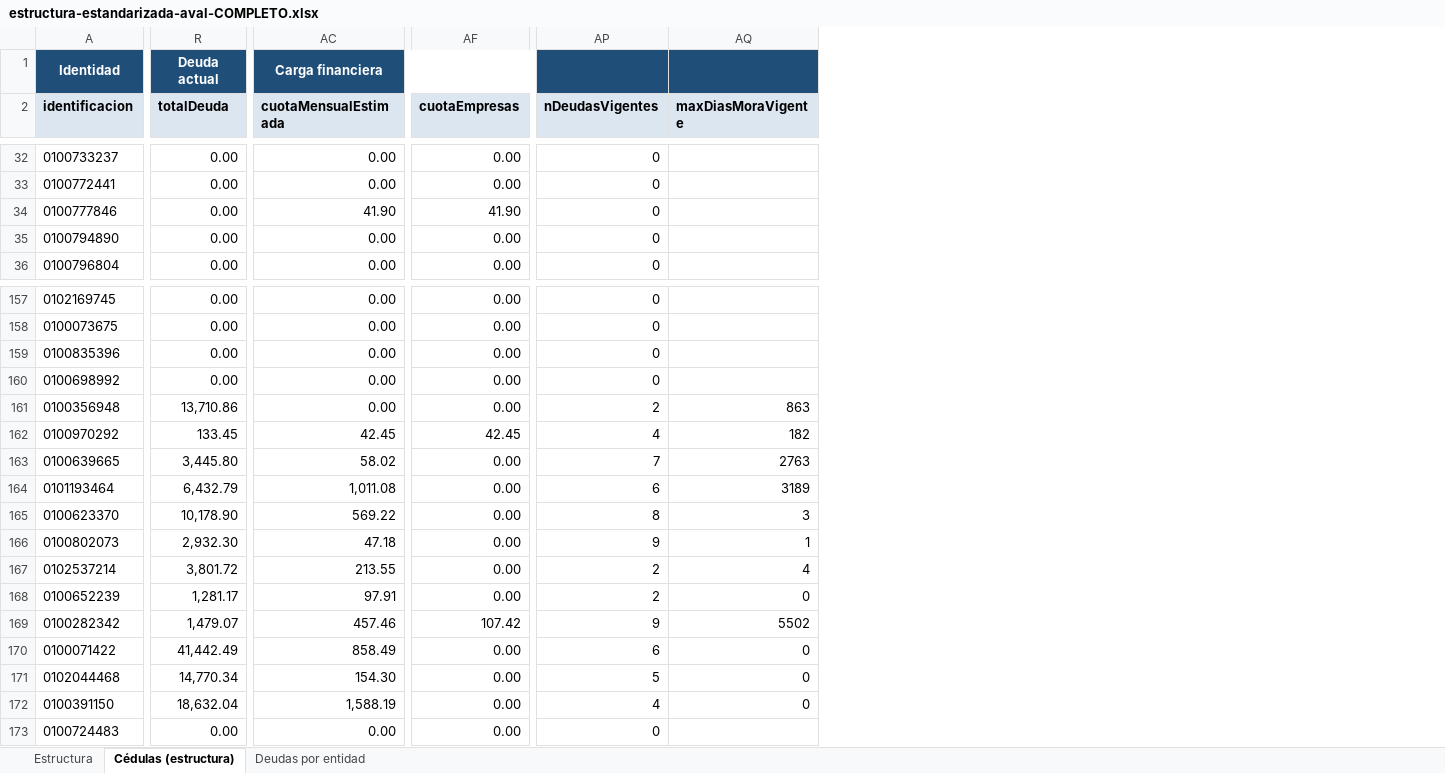
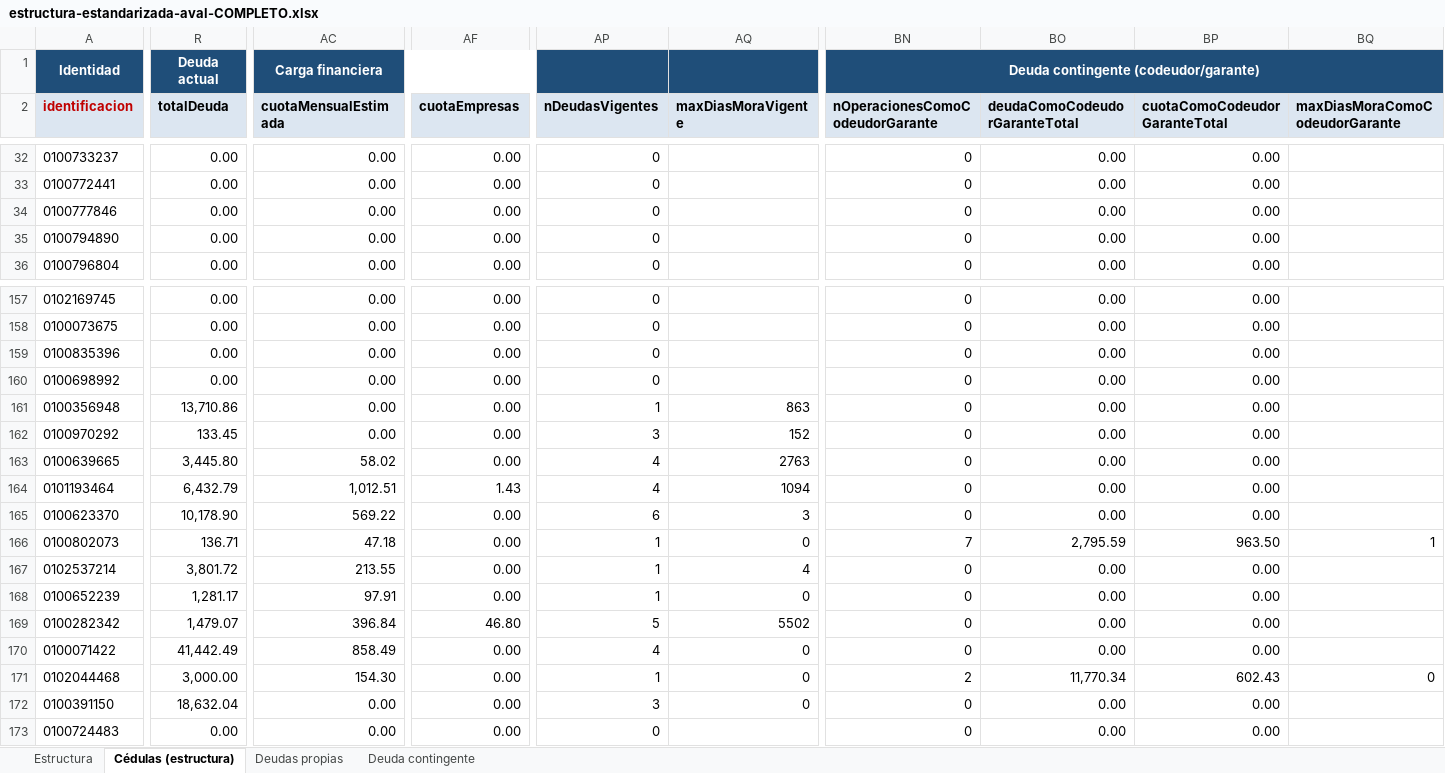
Before and after one commit to hugo777gonzalo/crediscope, an Excel workbook: pruebas/aval/estructura-estandarizada-aval-COMPLETO.xlsx, sheet Cédulas (estructura), drawn as a sheet; only a part is shown, gaps mark what is left out; values as stored, in another font and other column widths than the file's, no borders; the diff covers the shown part only; the diff names each change by its address in the sheet, - before the commit and + after, or states it on an @@ line.

```diff
--- a/pruebas/aval/estructura-estandarizada-aval-COMPLETO.xlsx (sheet Cédulas (estructura))
+++ b/pruebas/aval/estructura-estandarizada-aval-COMPLETO.xlsx (sheet Cédulas (estructura))
-sheet tab: Deudas por entidad
+sheet tab: Deudas propias
+sheet tab: Deuda contingente
+column BN (nOperacionesComoCodeudorGarante), row 1: Deuda contingente (codeudor/garante); rows 32-36: all 0; rows 157-173: 0 | 0 | 0 | 0 | 0 | 0 | 0 | 0 | 0 | 7 | 0 | 0 | 0 | 0 | 2 | 0 | 0
+column BO (deudaComoCodeudorGaranteTotal), rows 32-36: all 0.00; rows 157-173: 0.00 | 0.00 | 0.00 | 0.00 | 0.00 | 0.00 | 0.00 | 0.00 | 0.00 | 2,795.59 | 0.00 | 0.00 | 0.00 | 0.00 | 11,770.34 | 0.00 | 0.00
+column BP (cuotaComoCodeudorGaranteTotal), rows 32-36: all 0.00; rows 157-173: 0.00 | 0.00 | 0.00 | 0.00 | 0.00 | 0.00 | 0.00 | 0.00 | 0.00 | 963.50 | 0.00 | 0.00 | 0.00 | 0.00 | 602.43 | 0.00 | 0.00
+column BQ (maxDiasMoraComoCodeudorGarante), rows 166-171: 1 |  |  |  |  | 0
-A2 text colour: black
+A2 text colour: #C00000
-AC34 (cuotaMensualEstimada): 41.90
+AC34 (cuotaMensualEstimada): 0.00
-AF34 (cuotaEmpresas): 41.90
+AF34 (cuotaEmpresas): 0.00
-AP161 (nDeudasVigentes): 2
+AP161 (nDeudasVigentes): 1
-AC162 (cuotaMensualEstimada): 42.45
+AC162 (cuotaMensualEstimada): 0.00
-AF162 (cuotaEmpresas): 42.45
+AF162 (cuotaEmpresas): 0.00
-AP162 (nDeudasVigentes): 4
+AP162 (nDeudasVigentes): 3
-AQ162 (maxDiasMoraVigente): 182
+AQ162 (maxDiasMoraVigente): 152
-AP163 (nDeudasVigentes): 7
+AP163 (nDeudasVigentes): 4
-AC164 (cuotaMensualEstimada): 1,011.08
+AC164 (cuotaMensualEstimada): 1,012.51
-AF164 (cuotaEmpresas): 0.00
+AF164 (cuotaEmpresas): 1.43
-AP164 (nDeudasVigentes): 6
+AP164 (nDeudasVigentes): 4
-AQ164 (maxDiasMoraVigente): 3189
+AQ164 (maxDiasMoraVigente): 1094
-AP165 (nDeudasVigentes): 8
+AP165 (nDeudasVigentes): 6
-R166 (totalDeuda): 2,932.30
+R166 (totalDeuda): 136.71
-AP166 (nDeudasVigentes): 9
+AP166 (nDeudasVigentes): 1
-AQ166 (maxDiasMoraVigente): 1
+AQ166 (maxDiasMoraVigente): 0
-AP167:AP168 (nDeudasVigentes): 2
+AP167:AP168 (nDeudasVigentes): 1
-AC169 (cuotaMensualEstimada): 457.46
+AC169 (cuotaMensualEstimada): 396.84
-AF169 (cuotaEmpresas): 107.42
+AF169 (cuotaEmpresas): 46.80
-AP169 (nDeudasVigentes): 9
+AP169 (nDeudasVigentes): 5
-AP170 (nDeudasVigentes): 6
+AP170 (nDeudasVigentes): 4
-R171 (totalDeuda): 14,770.34
+R171 (totalDeuda): 3,000.00
-AP171 (nDeudasVigentes): 5
+AP171 (nDeudasVigentes): 1
-AC172 (cuotaMensualEstimada): 1,588.19
+AC172 (cuotaMensualEstimada): 0.00
-AP172 (nDeudasVigentes): 4
+AP172 (nDeudasVigentes): 3
```
Also changed, not shown: 411 edited cells and cell formats elsewhere in this sheet, sheet Deudas propias, sheet Estructura.
